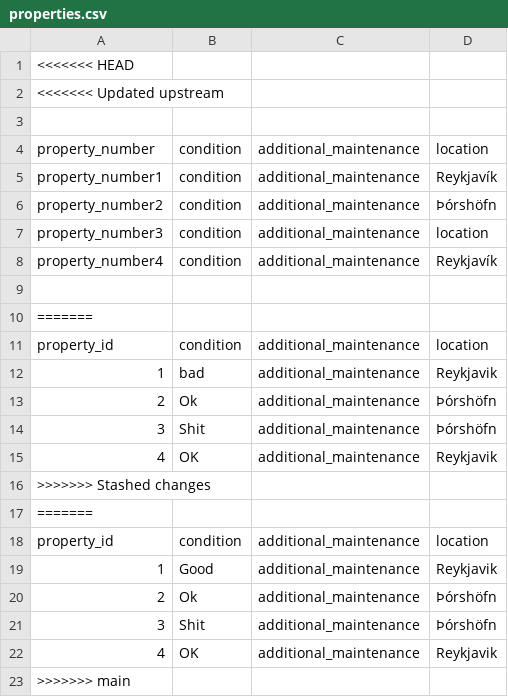
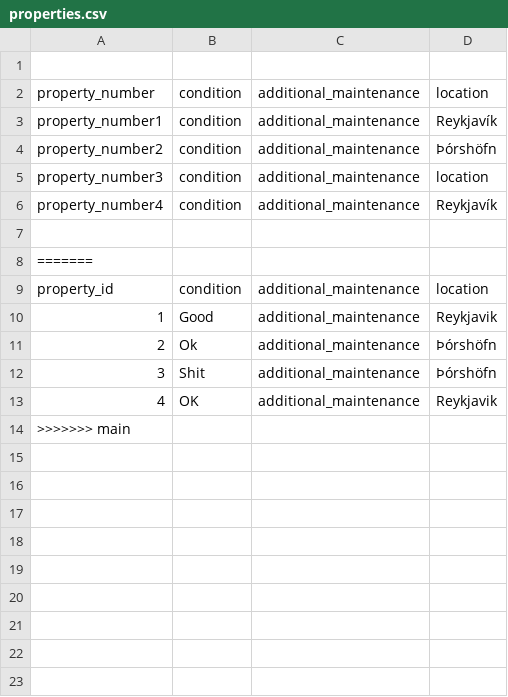
Before and after one commit to kommi23/Verklegt-namskeid1-T-113-VLN1---Hopur-37, a CSV file: Project/data/csv_files/properties.csv, drawn as a sheet; the diff names each change by its address in the sheet, - before the commit and + after, or states it on an @@ line.

```diff
--- a/Project/data/csv_files/properties.csv
+++ b/Project/data/csv_files/properties.csv
-row 1: <<<<<<< HEAD
-row 2: <<<<<<< Updated upstream
-row 10: =======
-row 11: property_id | condition | additional_maintenance | location
-row 12: 1 | bad | additional_maintenance | Reykjavik
-row 13: 2 | Ok | additional_maintenance | Þórshöfn
-row 14: 3 | Shit | additional_maintenance | Þórshöfn
-row 15: 4 | OK | additional_maintenance | Reykjavik
-row 16: >>>>>>> Stashed changes
```
Also changed, not shown: 7 other files.
